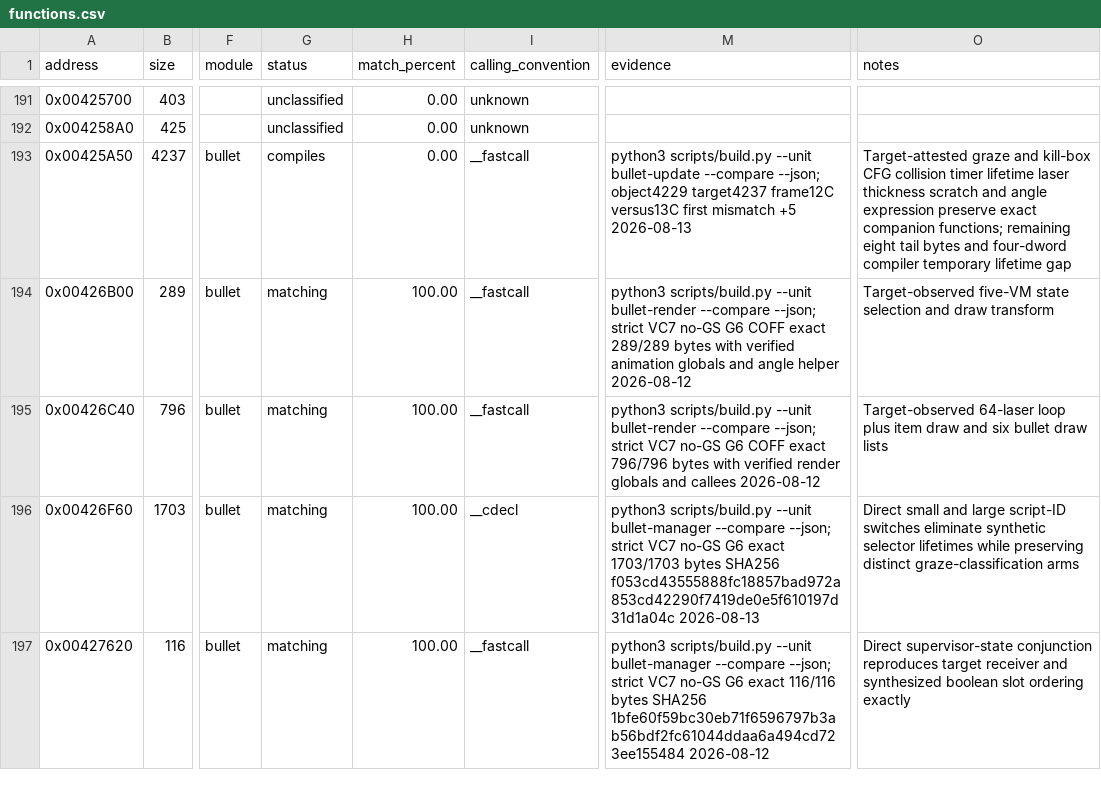
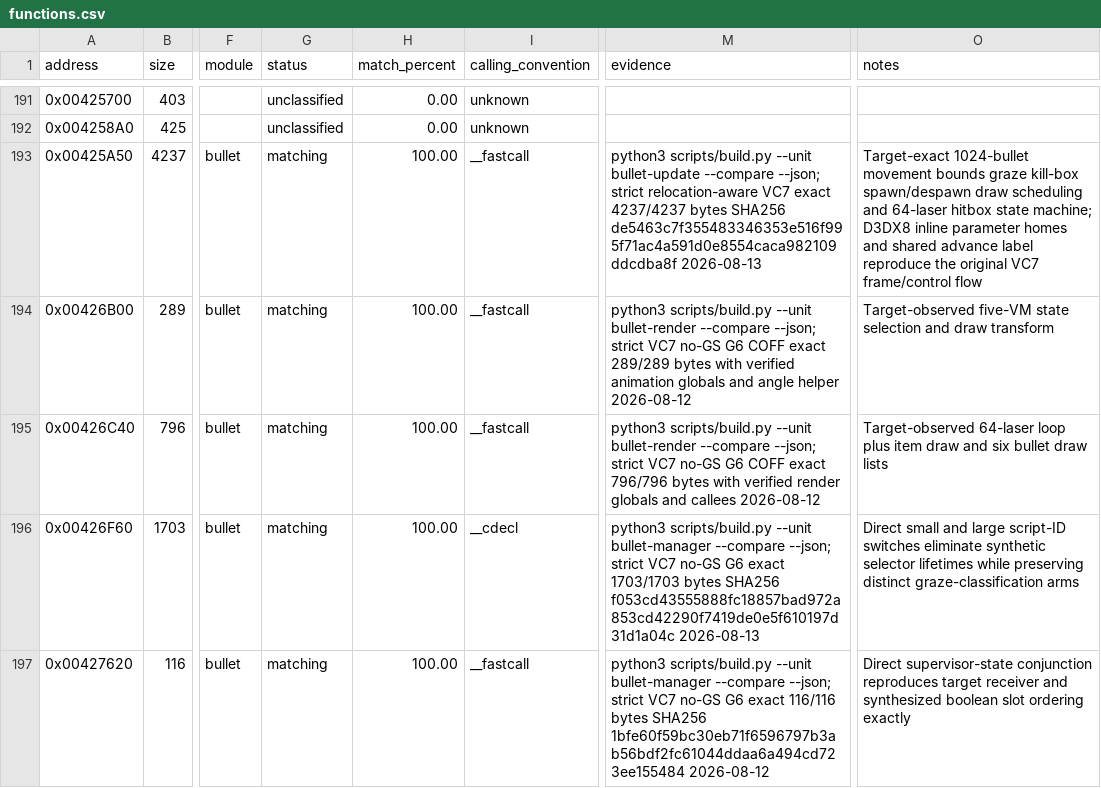
Before and after one commit to N0zoM1z0/th07, a CSV file: config/functions.csv, drawn as a sheet; only a part is shown, gaps mark what is left out; the diff names each change by its address in the sheet, - before the commit and + after, or states it on an @@ line.

Commit message:
Match core bullet and laser update

```diff
--- a/config/functions.csv
+++ b/config/functions.csv
-G193 (status): compiles
+G193 (status): matching
-H193 (match_percent): 0.00
+H193 (match_percent): 100.00
-M193 (evidence): …--compare --json; object4229 target4237 frame12C versus13C first mismatch +5 2026-08-13
+M193 (evidence): …--compare --json; strict relocation-aware VC7 exact 4237/4237 bytes SHA256 de5463c7f355483346353e516f995f71ac4a591d0e8554caca982109ddcdba8f 2026-08-13
-O193 (notes): Target-attested graze and kill-box CFG collision timer lifetime laser thickness scratch and angle expression preserve exact companion functions; remaining eight tail bytes and four-dword compiler temporary lifetime gap
+O193 (notes): Target-exact 1024-bullet movement bounds graze kill-box spawn/despawn draw scheduling and 64-laser hitbox state machine; D3DX8 inline parameter homes and shared advance label reproduce the original VC7 frame/control flow
```
Also changed, not shown: 4 other files.
